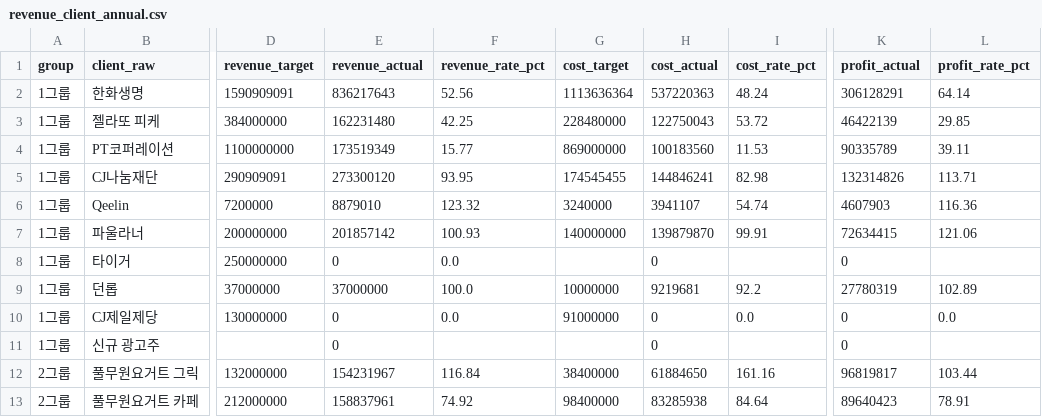
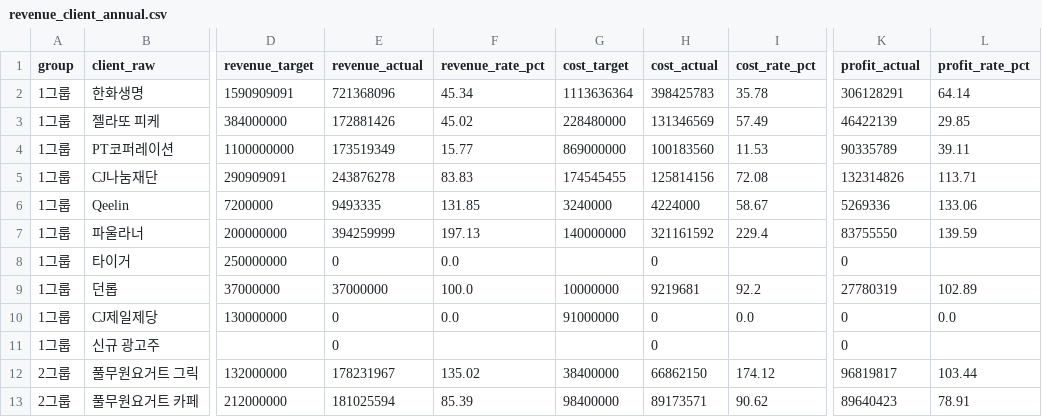
Before and after one commit to wooinho/marketing-ops-dashboard, a CSV file: data/raw/revenue_client_annual.csv, drawn as a sheet; only a part is shown, gaps mark what is left out; the diff covers the shown part only; the diff names each change by its address in the sheet, - before the commit and + after, or states it on an @@ line.

```diff
--- a/data/raw/revenue_client_annual.csv
+++ b/data/raw/revenue_client_annual.csv
-E2 (revenue_actual): 836217643
+E2 (revenue_actual): 721368096
-F2 (revenue_rate_pct): 52.56
+F2 (revenue_rate_pct): 45.34
-H2 (cost_actual): 537220363
+H2 (cost_actual): 398425783
-I2 (cost_rate_pct): 48.24
+I2 (cost_rate_pct): 35.78
-E3 (revenue_actual): 162231480
+E3 (revenue_actual): 172881426
-F3 (revenue_rate_pct): 42.25
+F3 (revenue_rate_pct): 45.02
-H3 (cost_actual): 122750043
+H3 (cost_actual): 131346569
-I3 (cost_rate_pct): 53.72
+I3 (cost_rate_pct): 57.49
-E5 (revenue_actual): 273300120
+E5 (revenue_actual): 243876278
-F5 (revenue_rate_pct): 93.95
+F5 (revenue_rate_pct): 83.83
-H5 (cost_actual): 144846241
+H5 (cost_actual): 125814156
-I5 (cost_rate_pct): 82.98
+I5 (cost_rate_pct): 72.08
-E6 (revenue_actual): 8879010
+E6 (revenue_actual): 9493335
-F6 (revenue_rate_pct): 123.32
+F6 (revenue_rate_pct): 131.85
-H6 (cost_actual): 3941107
+H6 (cost_actual): 4224000
-I6 (cost_rate_pct): 54.74
+I6 (cost_rate_pct): 58.67
-K6 (profit_actual): 4607903
+K6 (profit_actual): 5269336
-L6 (profit_rate_pct): 116.36
+L6 (profit_rate_pct): 133.06
-E7 (revenue_actual): 201857142
+E7 (revenue_actual): 394259999
-F7 (revenue_rate_pct): 100.93
+F7 (revenue_rate_pct): 197.13
-H7 (cost_actual): 139879870
+H7 (cost_actual): 321161592
-I7 (cost_rate_pct): 99.91
+I7 (cost_rate_pct): 229.4
-K7 (profit_actual): 72634415
+K7 (profit_actual): 83755550
-L7 (profit_rate_pct): 121.06
+L7 (profit_rate_pct): 139.59
-E12 (revenue_actual): 154231967
+E12 (revenue_actual): 178231967
-F12 (revenue_rate_pct): 116.84
+F12 (revenue_rate_pct): 135.02
-H12 (cost_actual): 61884650
+H12 (cost_actual): 66862150
-I12 (cost_rate_pct): 161.16
+I12 (cost_rate_pct): 174.12
-E13 (revenue_actual): 158837961
+E13 (revenue_actual): 181025594
-F13 (revenue_rate_pct): 74.92
+F13 (revenue_rate_pct): 85.39
-H13 (cost_actual): 83285938
+H13 (cost_actual): 89173571
-I13 (cost_rate_pct): 84.64
+I13 (cost_rate_pct): 90.62
```
Also changed, not shown: 20 edited cells elsewhere in this file, data/raw/revenue_client_monthly.csv, data/raw/revenue_group_annual.csv, 6 other files.
